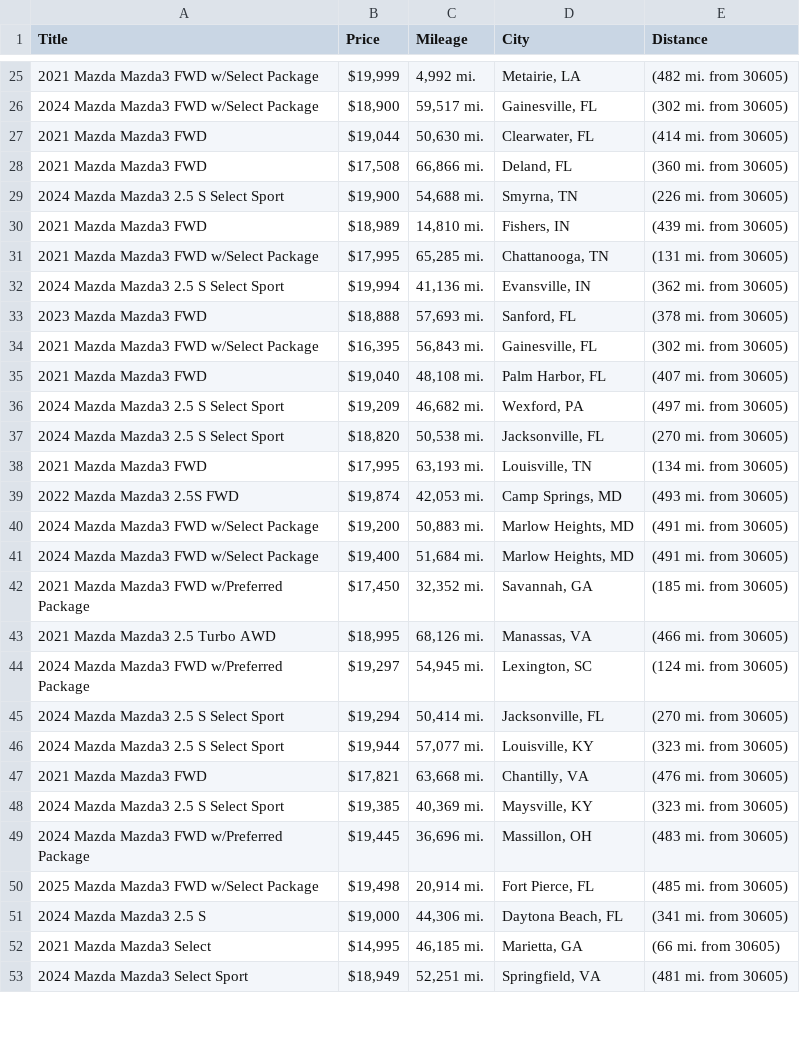
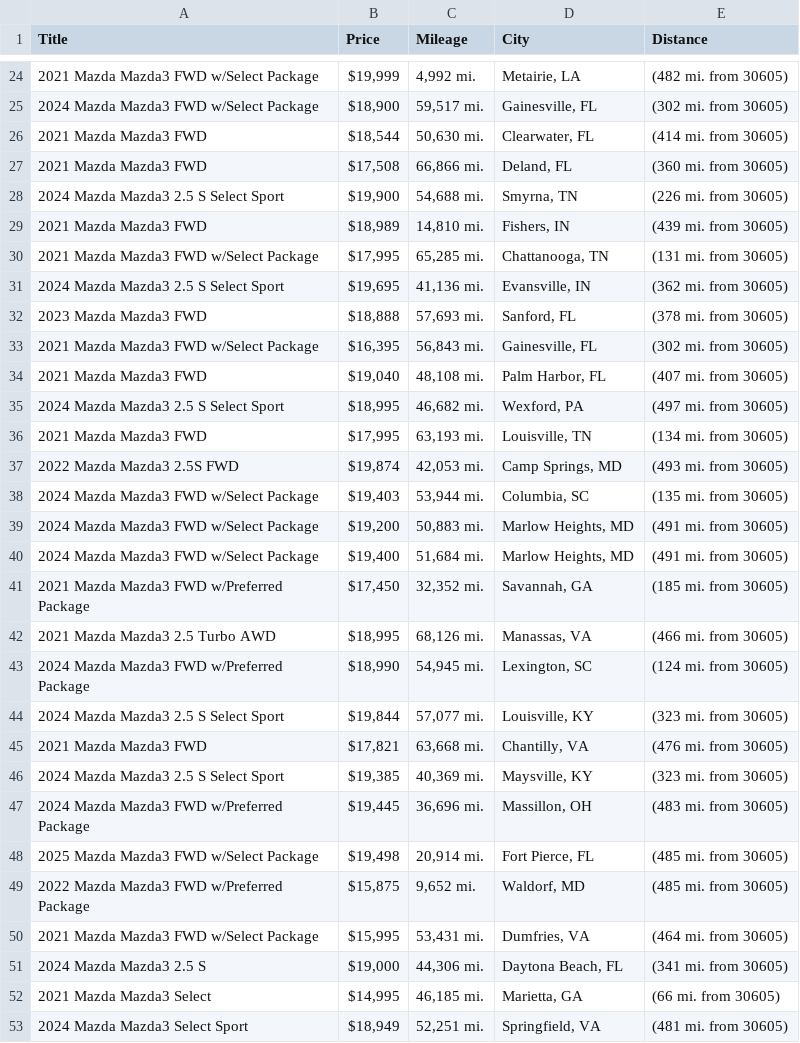
Before and after one commit to jwd0526/go-practice, a CSV file: listings.csv, drawn as a sheet; only a part is shown, gaps mark what is left out; the diff covers the shown part only.

```diff
--- a/listings.csv
+++ b/listings.csv
@@ -26,3 +25,3 @@ Title,Price,Mileage,City,Distance
 2024 Mazda Mazda3 FWD w/Select Package,"$18,900","59,517 mi.","Gainesville, FL",(302 mi. from 30605)
-2021 Mazda Mazda3 FWD,"$19,044","50,630 mi.","Clearwater, FL",(414 mi. from 30605)
+2021 Mazda Mazda3 FWD,"$18,544","50,630 mi.","Clearwater, FL",(414 mi. from 30605)
 2021 Mazda Mazda3 FWD,"$17,508","66,866 mi.","Deland, FL",(360 mi. from 30605)
@@ -31,3 +30,3 @@ Title,Price,Mileage,City,Distance
 2021 Mazda Mazda3 FWD w/Select Package,"$17,995","65,285 mi.","Chattanooga, TN",(131 mi. from 30605)
-2024 Mazda Mazda3 2.5 S Select Sport,"$19,994","41,136 mi.","Evansville, IN",(362 mi. from 30605)
+2024 Mazda Mazda3 2.5 S Select Sport,"$19,695","41,136 mi.","Evansville, IN",(362 mi. from 30605)
 2023 Mazda Mazda3 FWD,"$18,888","57,693 mi.","Sanford, FL",(378 mi. from 30605)
@@ -35,6 +34,6 @@ Title,Price,Mileage,City,Distance
 2021 Mazda Mazda3 FWD,"$19,040","48,108 mi.","Palm Harbor, FL",(407 mi. from 30605)
-2024 Mazda Mazda3 2.5 S Select Sport,"$19,209","46,682 mi.","Wexford, PA",(497 mi. from 30605)
-2024 Mazda Mazda3 2.5 S Select Sport,"$18,820","50,538 mi.","Jacksonville, FL",(270 mi. from 30605)
+2024 Mazda Mazda3 2.5 S Select Sport,"$18,995","46,682 mi.","Wexford, PA",(497 mi. from 30605)
 2021 Mazda Mazda3 FWD,"$17,995","63,193 mi.","Louisville, TN",(134 mi. from 30605)
 2022 Mazda Mazda3 2.5S FWD,"$19,874","42,053 mi.","Camp Springs, MD",(493 mi. from 30605)
+2024 Mazda Mazda3 FWD w/Select Package,"$19,403","53,944 mi.","Columbia, SC",(135 mi. from 30605)
 2024 Mazda Mazda3 FWD w/Select Package,"$19,200","50,883 mi.","Marlow Heights, MD",(491 mi. from 30605)
@@ -43,5 +42,4 @@ Title,Price,Mileage,City,Distance
 2021 Mazda Mazda3 2.5 Turbo AWD,"$18,995","68,126 mi.","Manassas, VA",(466 mi. from 30605)
-2024 Mazda Mazda3 FWD w/Preferred Package,"$19,297","54,945 mi.","Lexington, SC",(124 mi. from 30605)
-2024 Mazda Mazda3 2.5 S Select Sport,"$19,294","50,414 mi.","Jacksonville, FL",(270 mi. from 30605)
-2024 Mazda Mazda3 2.5 S Select Sport,"$19,944","57,077 mi.","Louisville, KY",(323 mi. from 30605)
+2024 Mazda Mazda3 FWD w/Preferred Package,"$18,990","54,945 mi.","Lexington, SC",(124 mi. from 30605)
+2024 Mazda Mazda3 2.5 S Select Sport,"$19,844","57,077 mi.","Louisville, KY",(323 mi. from 30605)
 2021 Mazda Mazda3 FWD,"$17,821","63,668 mi.","Chantilly, VA",(476 mi. from 30605)
@@ -50,2 +48,4 @@ Title,Price,Mileage,City,Distance
 2025 Mazda Mazda3 FWD w/Select Package,"$19,498","20,914 mi.","Fort Pierce, FL",(485 mi. from 30605)
+2022 Mazda Mazda3 FWD w/Preferred Package,"$15,875","9,652 mi.","Waldorf, MD",(485 mi. from 30605)
+2021 Mazda Mazda3 FWD w/Select Package,"$15,995","53,431 mi.","Dumfries, VA",(464 mi. from 30605)
 2024 Mazda Mazda3 2.5 S,"$19,000","44,306 mi.","Daytona Beach, FL",(341 mi. from 30605)
```
Also changed, not shown: 9 added rows, 7 removed rows and 9 edited cells elsewhere in this file, 1 other file.
